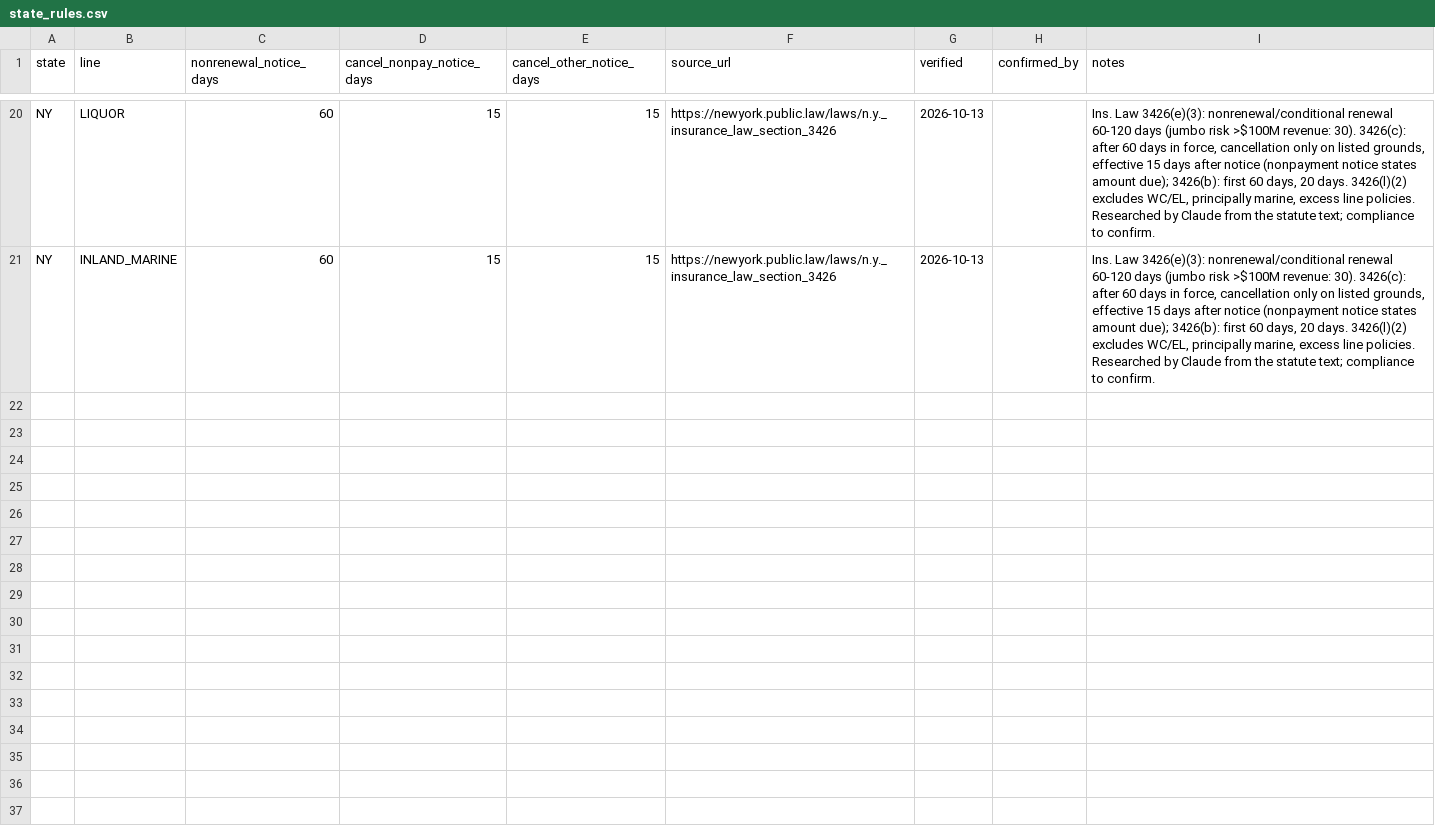
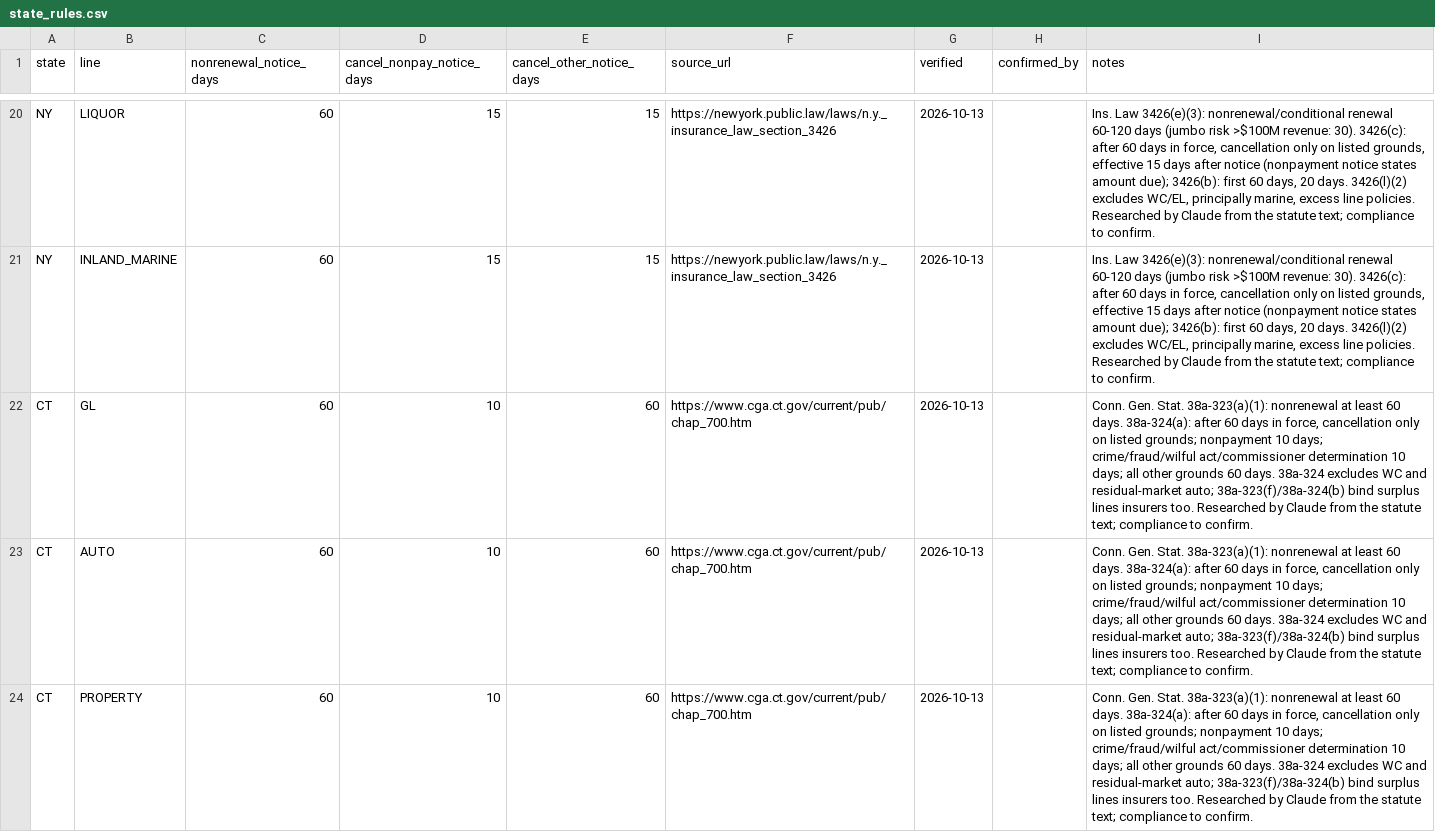
Before and after one commit to CodeBuffalo0225/csr-agent-team, a CSV file: data/state_rules.csv, drawn as a sheet; only a part is shown, gaps mark what is left out; the diff covers the shown part only; the diff names each change by its address in the sheet, - before the commit and + after, or states it on an @@ line.

```diff
--- a/data/state_rules.csv
+++ b/data/state_rules.csv
+row 22: CT | GL | 60 | 10 | 60 | https://www.cga.ct.gov/current/pub/chap_700.htm | 2026-10-13 |  | Conn. Gen. Stat. 38a-323(a)(1): nonrenewal at least 60 days. 38a-324(a): after 60 days in force, cancellation only on listed grounds; nonpayment 10 days; crime/fraud/wilful act/commissioner determination 10 days; all other grounds 60 days. 38a-324 excludes WC and residual-market auto; 38a-323(f)/38a-324(b) bind surplus lines insurers too. Researched by Claude from the statute text; compliance to confirm.
+row 23: CT | AUTO | 60 | 10 | 60 | https://www.cga.ct.gov/current/pub/chap_700.htm | 2026-10-13 |  | Conn. Gen. Stat. 38a-323(a)(1): nonrenewal at least 60 days. 38a-324(a): after 60 days in force, cancellation only on listed grounds; nonpayment 10 days; crime/fraud/wilful act/commissioner determination 10 days; all other grounds 60 days. 38a-324 excludes WC and residual-market auto; 38a-323(f)/38a-324(b) bind surplus lines insurers too. Researched by Claude from the statute text; compliance to confirm.
+row 24: CT | PROPERTY | 60 | 10 | 60 | https://www.cga.ct.gov/current/pub/chap_700.htm | 2026-10-13 |  | Conn. Gen. Stat. 38a-323(a)(1): nonrenewal at least 60 days. 38a-324(a): after 60 days in force, cancellation only on listed grounds; nonpayment 10 days; crime/fraud/wilful act/commissioner determination 10 days; all other grounds 60 days. 38a-324 excludes WC and residual-market auto; 38a-323(f)/38a-324(b) bind surplus lines insurers too. Researched by Claude from the statute text; compliance to confirm.
```
Also changed, not shown: 7 added rows elsewhere in this file, data/surplus_lines_rules.csv, 47 other files.
